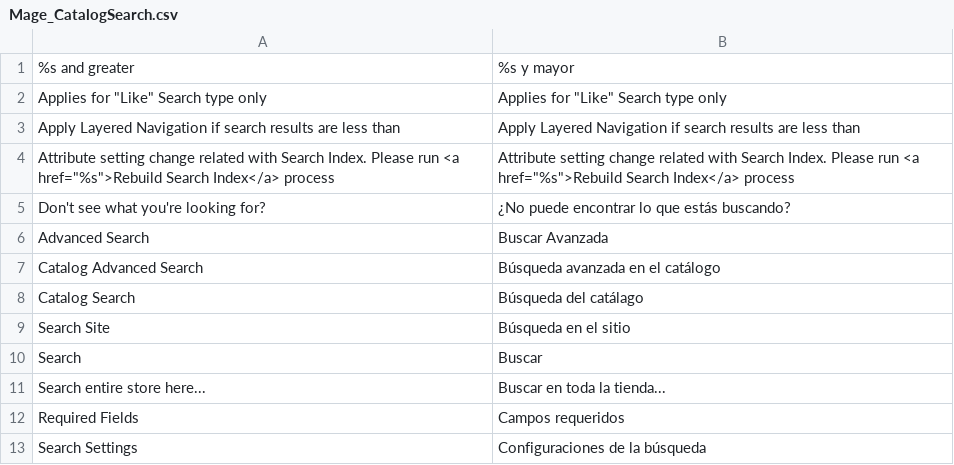
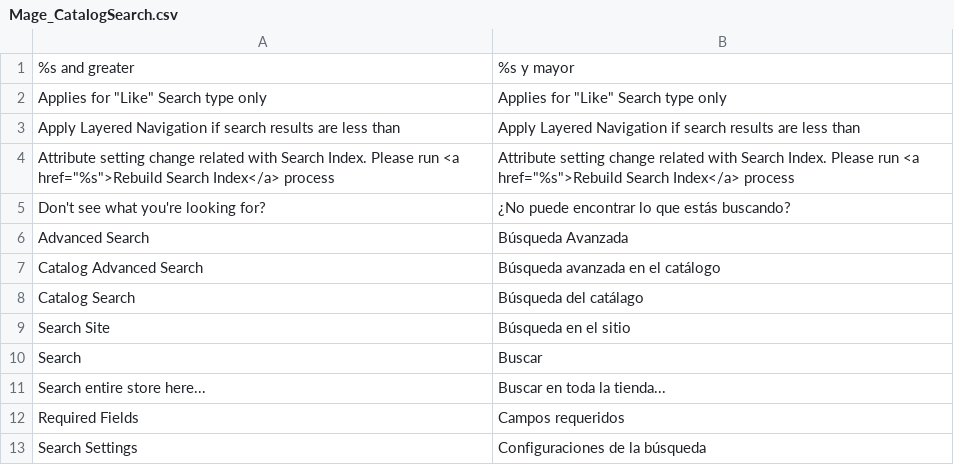
Before and after one commit to ggiaco/centralm, a CSV file: app/locale/es_ES/Mage_CatalogSearch.csv, drawn as a sheet; only a part is shown.

Commit message:
Translations from live site

```diff
--- a/app/locale/es_ES/Mage_CatalogSearch.csv
+++ b/app/locale/es_ES/Mage_CatalogSearch.csv
@@ -5,3 +5,3 @@
 "Don't see what you're looking for?","¿No puede encontrar lo que estás buscando?"
-"Advanced Search","Buscar Avanzada"
+"Advanced Search","Búsqueda Avanzada"
 "Catalog Advanced Search","Búsqueda avanzada en el catálogo"
```
Also changed, not shown: 1 other file.
